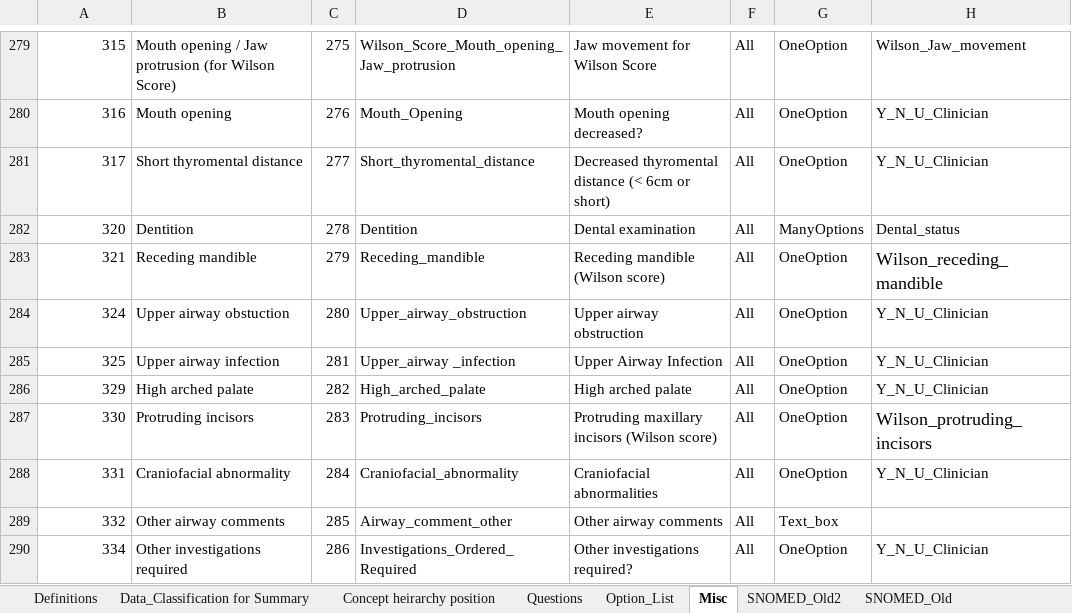
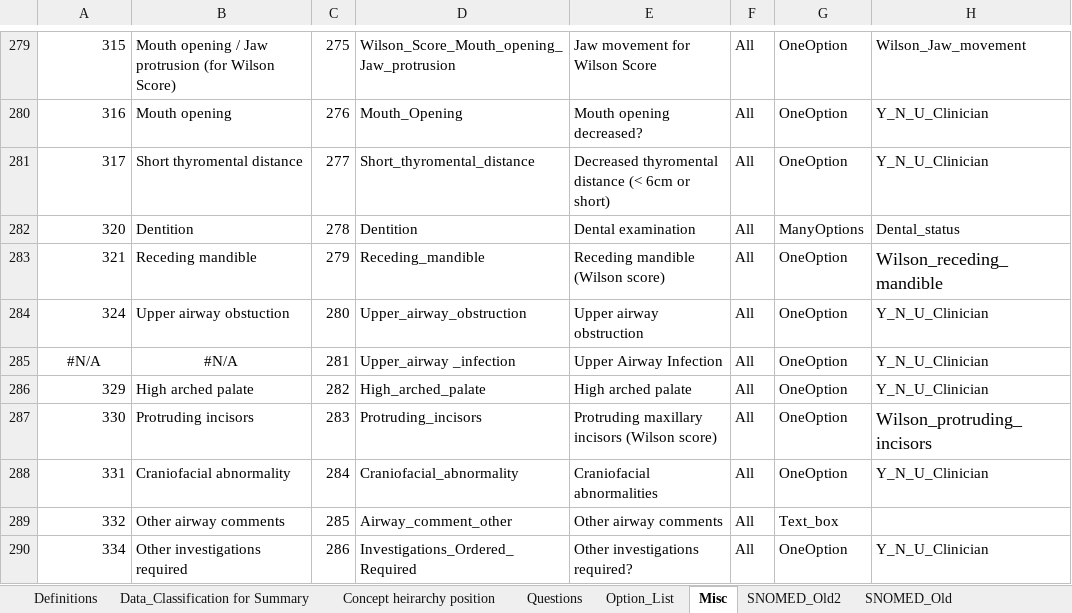
Before and after one commit to dbelavy/periop_open, an Excel workbook: spreadsheet/Question_properties.xlsx, sheet Misc, drawn as a sheet; only a part is shown, gaps mark what is left out; values as stored, in another font and other column widths than the file's, no borders; charts and pictures not drawn; the diff names each change by its address in the sheet, - before the commit and + after, or states it on an @@ line.

```diff
--- a/spreadsheet/Question_properties.xlsx (sheet Misc)
+++ b/spreadsheet/Question_properties.xlsx (sheet Misc)
-A285: 325
+A285: #N/A
-A285 alignment: right
+A285 alignment: center
-B285: Upper airway infection
+B285: #N/A
-B285 alignment: left
+B285 alignment: center
```
Also changed, not shown: sheet Questions, sheet Concept heirarchy position.
